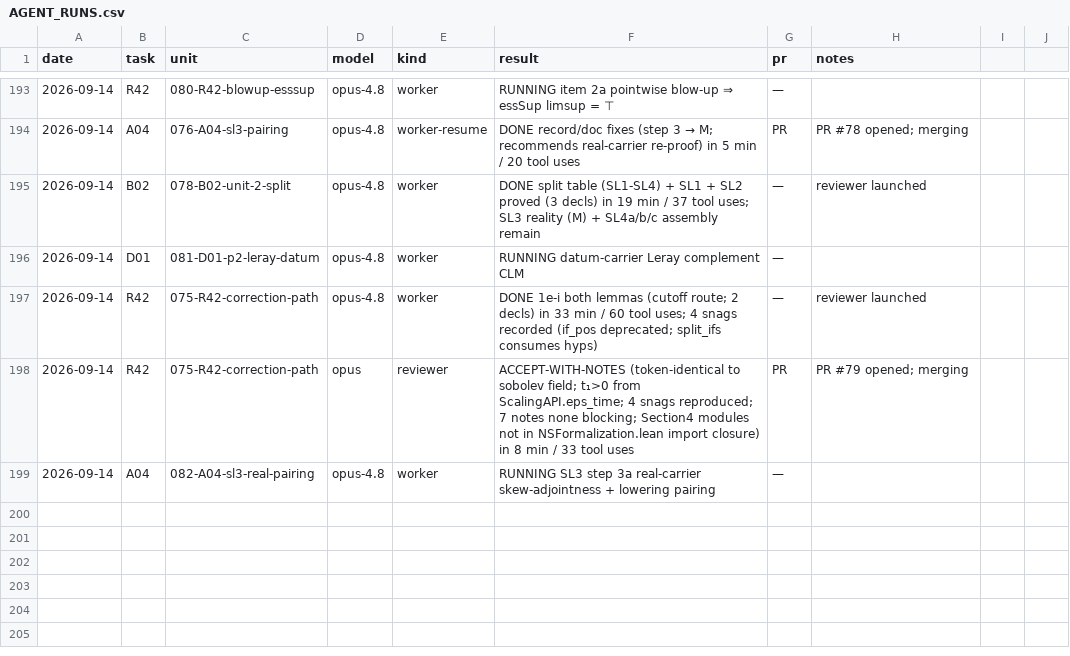
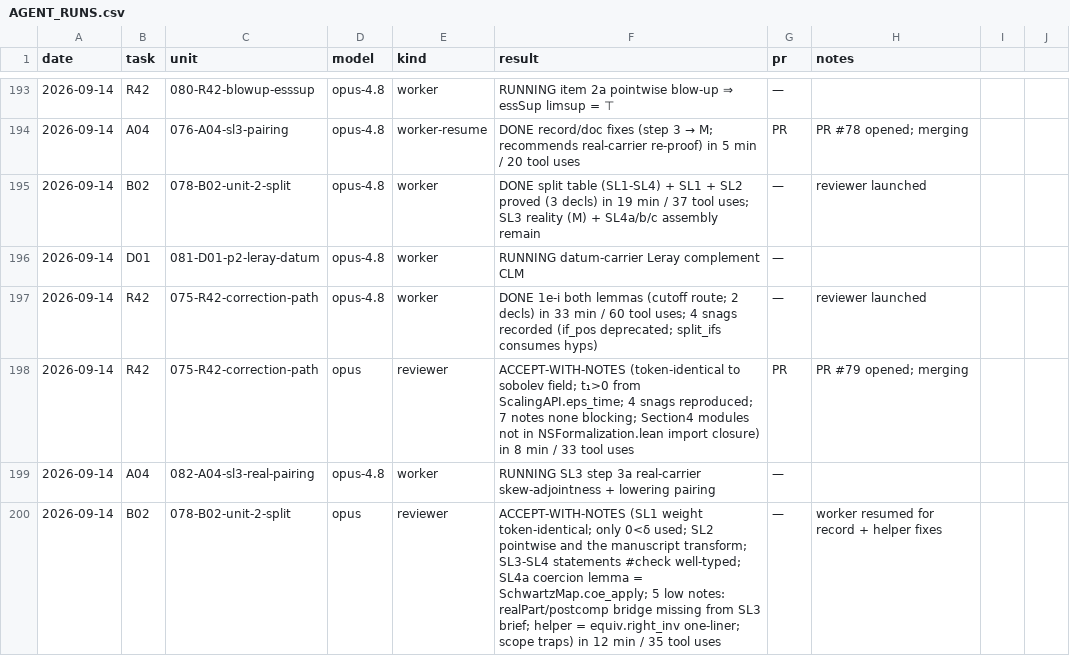
Before and after one commit to mathzhuonichi/blowup_density, a CSV file: logs/AGENT_RUNS.csv, drawn as a sheet; only a part is shown, gaps mark what is left out.

```diff
--- a/logs/AGENT_RUNS.csv
+++ b/logs/AGENT_RUNS.csv
@@ -199 +199,2 @@ date,task,unit,model,kind,result,pr,notes
 2026-09-14,A04,082-A04-sl3-real-pairing,opus-4.8,worker,RUNNING SL3 step 3a real-carrier skew-adjointness + lowering pairing,—,
+2026-09-14,B02,078-B02-unit-2-split,opus,reviewer,ACCEPT-WITH-NOTES (SL1 weight token-identical; only 0<δ used; SL2 pointwise and the manuscript transform; SL3-SL4 statements #check well-typed; SL4a coercion lemma = SchwartzMap.coe_apply; 5 low notes: realPart/postcomp bridge missing from SL3 brief; helper = equiv.right_inv one-liner; scope traps) in 12 min / 35 tool uses,—,worker resumed for record + helper fixes
```
